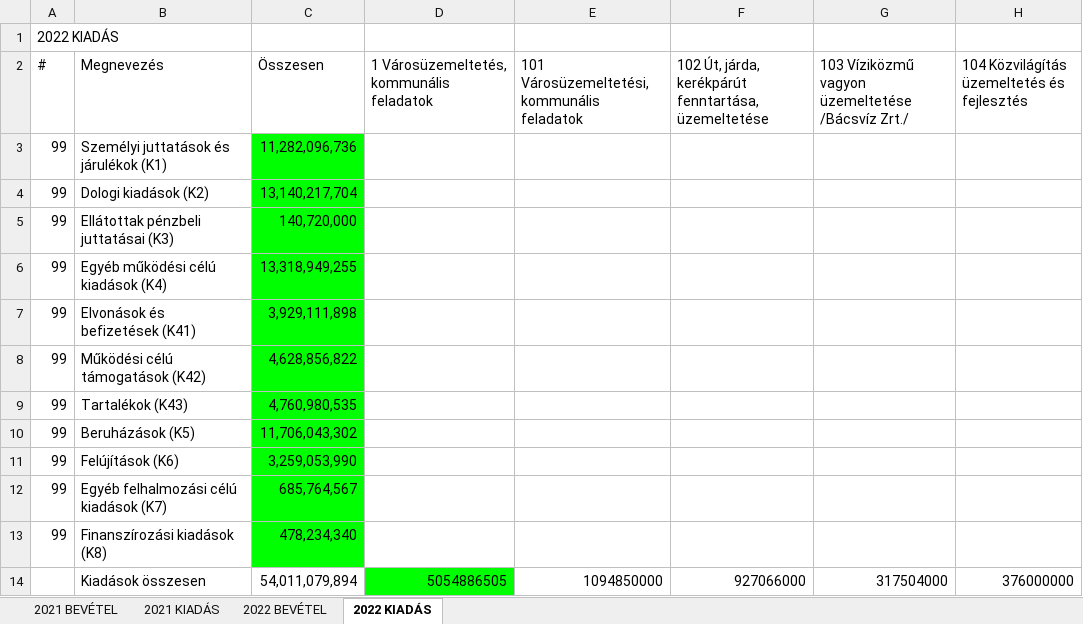
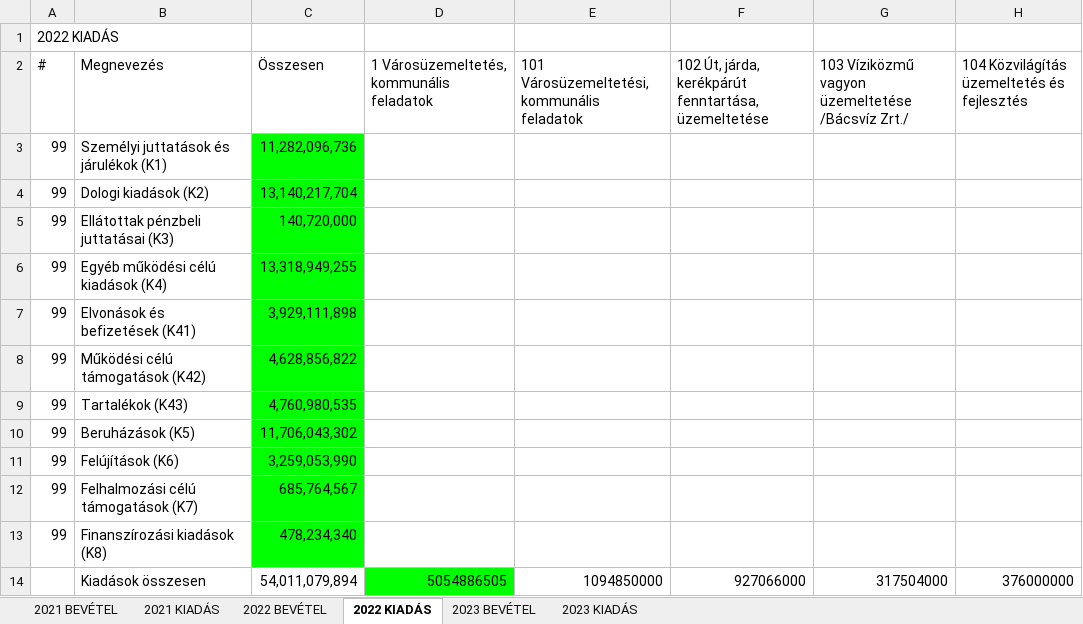
Before and after one commit to k-monitor/onkormanyzati-koltsegvetes-v2, an Excel workbook: input/budget.xlsx, sheet 2022 KIADÁS, drawn as a sheet; only a part is shown; values as stored, in another font and other column widths than the file's, no borders; the diff names each change by its address in the sheet, - before the commit and + after, or states it on an @@ line.

```diff
--- a/input/budget.xlsx (sheet 2022 KIADÁS)
+++ b/input/budget.xlsx (sheet 2022 KIADÁS)
+sheet tab: 2023 BEVÉTEL
+sheet tab: 2023 KIADÁS
-B12 (Megnevezés): Egyéb felhalmozási célú kiadások (K7)
+B12 (Megnevezés): Felhalmozási célú támogatások (K7)
```
Also changed, not shown: sheet 2021 KIADÁS, input/config.xlsx, 1 other file.
